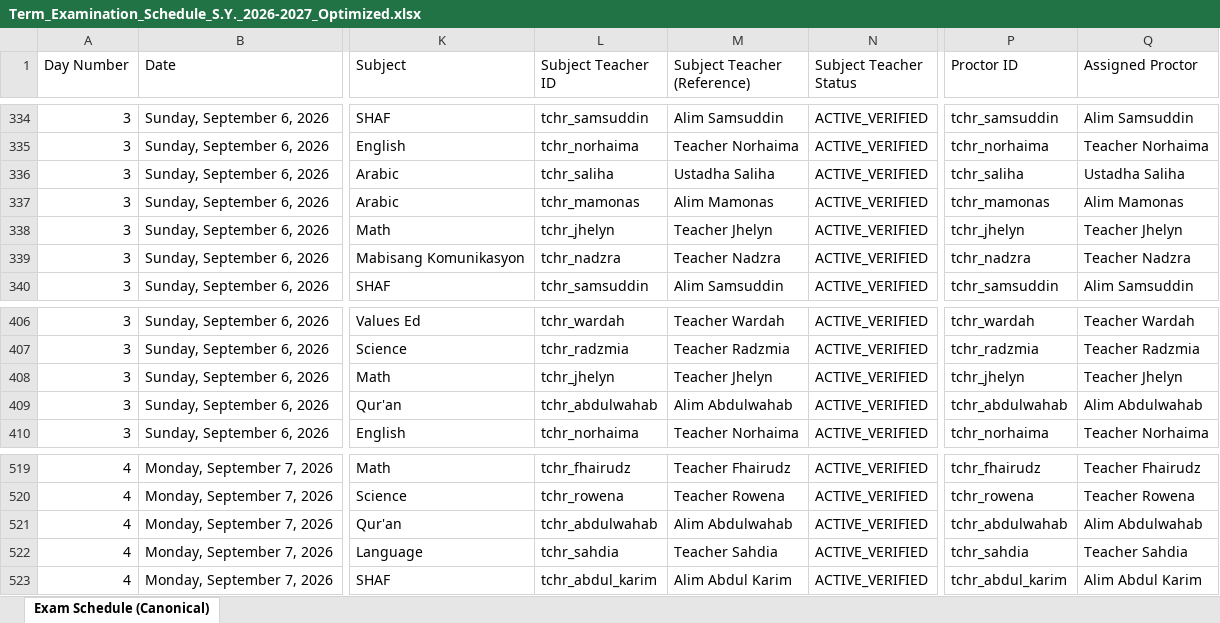
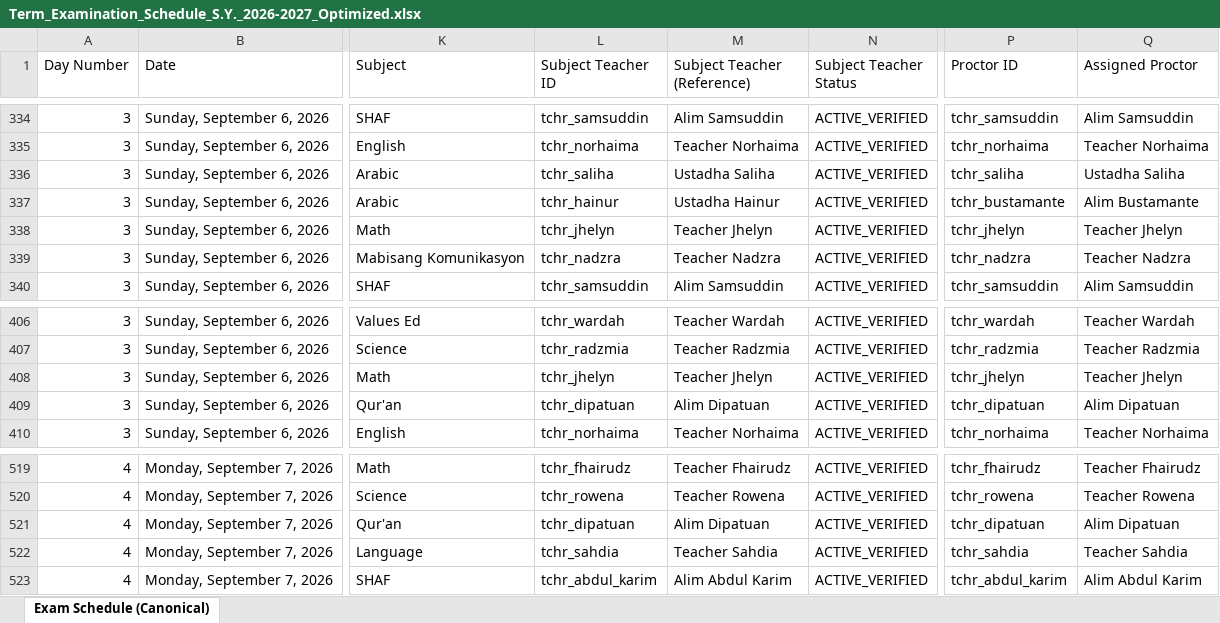
Before and after one commit to zhairel/AMIS-Exam-Scheduler, an Excel workbook: Term_Examination_Schedule_S.Y._2026-2027_Optimized.xlsx, sheet Exam Schedule (Canonical), drawn as a sheet; only a part is shown, gaps mark what is left out; values as stored, in another font and other column widths than the file's, no borders; the diff covers the shown part only; the diff names each change by its address in the sheet, - before the commit and + after, or states it on an @@ line.

Commit message:
Fix merged faculty identities and exam conflicts

```diff
--- a/Term_Examination_Schedule_S.Y._2026-2027_Optimized.xlsx (sheet Exam Schedule (Canonical))
+++ b/Term_Examination_Schedule_S.Y._2026-2027_Optimized.xlsx (sheet Exam Schedule (Canonical))
-L337 (Subject Teacher ID): tchr_mamonas
+L337 (Subject Teacher ID): tchr_hainur
-M337 (Subject Teacher (Reference)): Alim Mamonas
+M337 (Subject Teacher (Reference)): Ustadha Hainur
-P337 (Proctor ID): tchr_mamonas
+P337 (Proctor ID): tchr_bustamante
-Q337 (Assigned Proctor): Alim Mamonas
+Q337 (Assigned Proctor): Alim Bustamante
-L409 (Subject Teacher ID): tchr_abdulwahab
+L409 (Subject Teacher ID): tchr_dipatuan
-M409 (Subject Teacher (Reference)): Alim Abdulwahab
+M409 (Subject Teacher (Reference)): Alim Dipatuan
-P409 (Proctor ID): tchr_abdulwahab
+P409 (Proctor ID): tchr_dipatuan
-Q409 (Assigned Proctor): Alim Abdulwahab
+Q409 (Assigned Proctor): Alim Dipatuan
-L521 (Subject Teacher ID): tchr_abdulwahab
+L521 (Subject Teacher ID): tchr_dipatuan
-M521 (Subject Teacher (Reference)): Alim Abdulwahab
+M521 (Subject Teacher (Reference)): Alim Dipatuan
-P521 (Proctor ID): tchr_abdulwahab
+P521 (Proctor ID): tchr_dipatuan
-Q521 (Assigned Proctor): Alim Abdulwahab
+Q521 (Assigned Proctor): Alim Dipatuan
```
Also changed, not shown: 48 edited cells elsewhere in this sheet, 13 other files.
